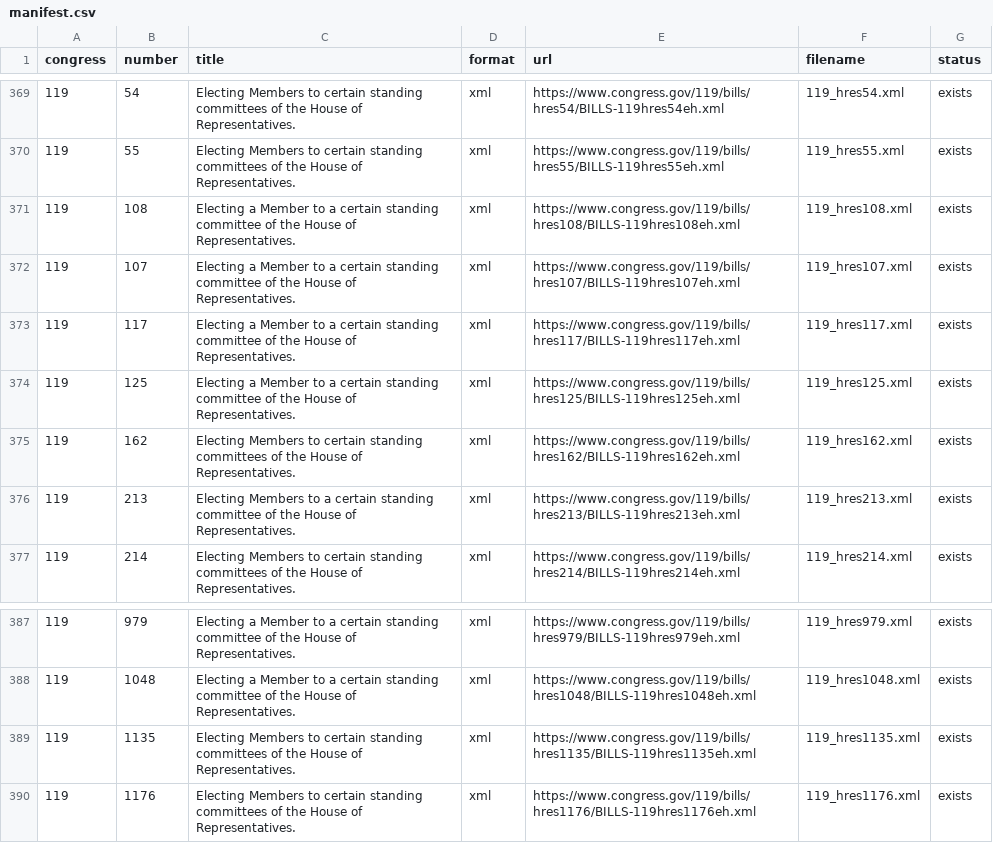
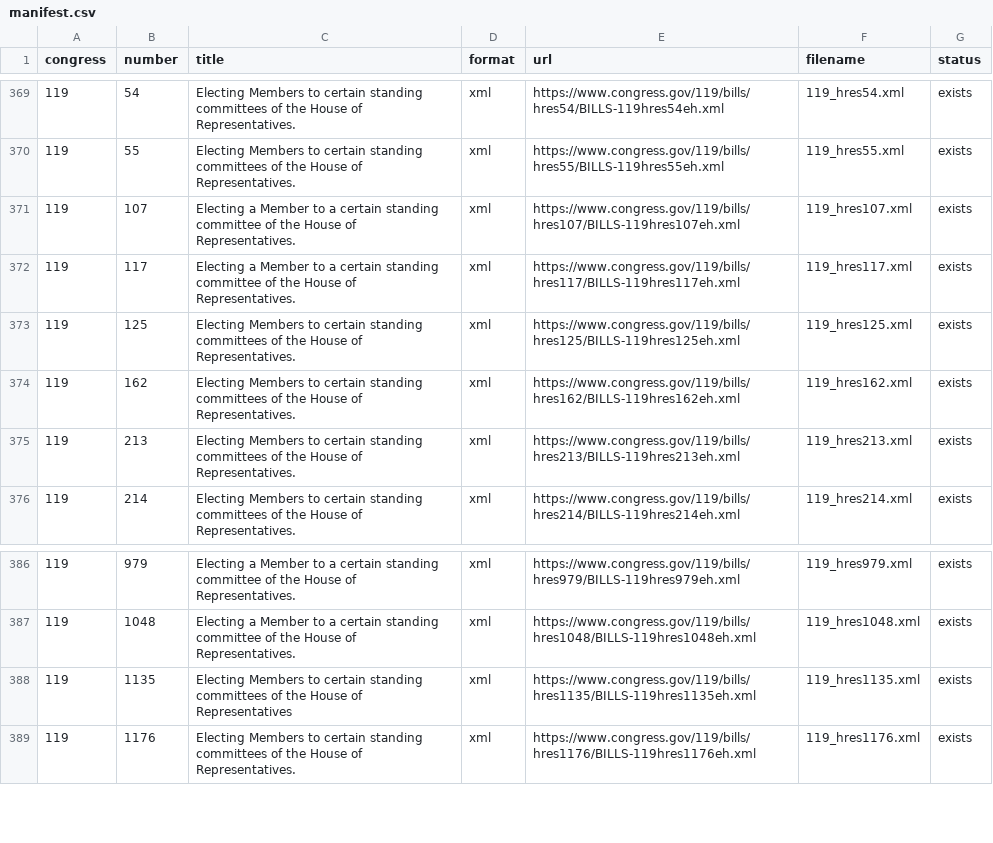
Before and after one commit to JeffreyBLewis/voteview-committees, a CSV file: House/committee_elections_xml/manifest.csv, drawn as a sheet; only a part is shown, gaps mark what is left out.

```diff
--- a/House/committee_elections_xml/manifest.csv
+++ b/House/committee_elections_xml/manifest.csv
@@ -370,8 +370,7 @@ congress,number,title,format,url,filename,status
 119,55,Electing Members to certain standing committees of the House of Representatives.,xml,https://www.congress.gov/119/bills/hres55/BILLS-119hres55eh.xml,119_hres55.xml,exists
-119,108,Electing a Member to a certain standing committee of the House of Representatives.,xml,https://www.congress.gov/119/bills/hres108/BILLS-119hres108eh.xml,119_hres108.xml,exists
 119,107,Electing a Member to a certain standing committee of the House of Representatives.,xml,https://www.congress.gov/119/bills/hres107/BILLS-119hres107eh.xml,119_hres107.xml,exists
 119,117,Electing a Member to a certain standing committee of the House of Representatives.,xml,https://www.congress.gov/119/bills/hres117/BILLS-119hres117eh.xml,119_hres117.xml,exists
-119,125,Electing a Member to a certain standing committee of the House of Representatives.,xml,https://www.congress.gov/119/bills/hres125/BILLS-119hres125eh.xml,119_hres125.xml,exists
+119,125,Electing Members to certain standing committees of the House of Representatives.,xml,https://www.congress.gov/119/bills/hres125/BILLS-119hres125eh.xml,119_hres125.xml,exists
 119,162,Electing Members to certain standing committees of the House of Representatives.,xml,https://www.congress.gov/119/bills/hres162/BILLS-119hres162eh.xml,119_hres162.xml,exists
-119,213,Electing Members to a certain standing committee of the House of Representatives.,xml,https://www.congress.gov/119/bills/hres213/BILLS-119hres213eh.xml,119_hres213.xml,exists
+119,213,Electing Members to certain standing committees of the House of Representatives.,xml,https://www.congress.gov/119/bills/hres213/BILLS-119hres213eh.xml,119_hres213.xml,exists
 119,214,Electing Members to certain standing committees of the House of Representatives.,xml,https://www.congress.gov/119/bills/hres214/BILLS-119hres214eh.xml,119_hres214.xml,exists
@@ -388,3 +387,3 @@ congress,number,title,format,url,filename,status
 119,1048,Electing a Member to a certain standing committee of the House of Representatives.,xml,https://www.congress.gov/119/bills/hres1048/BILLS-119hres1048eh.xml,119_hres1048.xml,exists
-119,1135,Electing Members to certain standing committees of the House of Representatives.,xml,https://www.congress.gov/119/bills/hres1135/BILLS-119hres1135eh.xml,119_hres1135.xml,exists
+119,1135,Electing Members to certain standing committees of the House of Representatives,xml,https://www.congress.gov/119/bills/hres1135/BILLS-119hres1135eh.xml,119_hres1135.xml,exists
 119,1176,Electing Members to certain standing committees of the House of Representatives.,xml,https://www.congress.gov/119/bills/hres1176/BILLS-119hres1176eh.xml,119_hres1176.xml,exists
```
Also changed, not shown: 2 other files.
